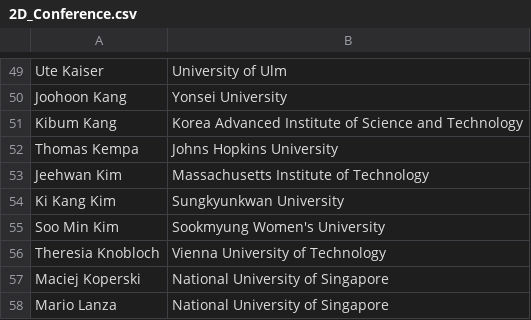
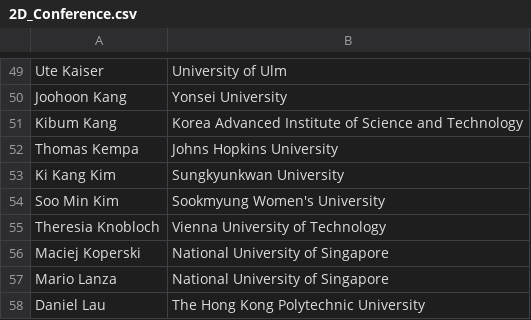
Before and after one commit to 0Hughman0/tmd_conference, a CSV file: tmd_conference/_data/2D_Conference.csv, drawn as a sheet; only a part is shown, gaps mark what is left out; the shorter side is filled out with more unchanged rows; the diff names each change by its address in the sheet, - before the commit and + after, or states it on an @@ line.

Commit message:
Update 2D_Conference.csv
remove jeewhan kim

```diff
--- a/tmd_conference/_data/2D_Conference.csv
+++ b/tmd_conference/_data/2D_Conference.csv
-row 53: Jeehwan Kim | Massachusetts Institute of Technology
```
